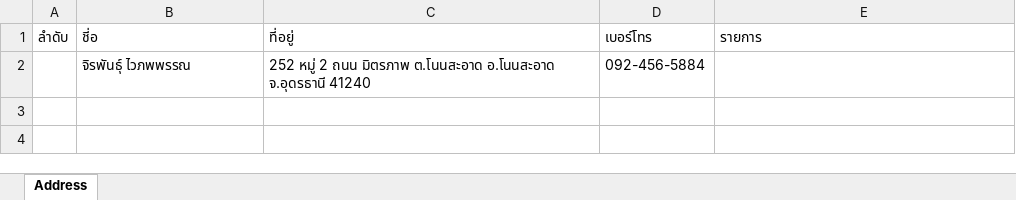
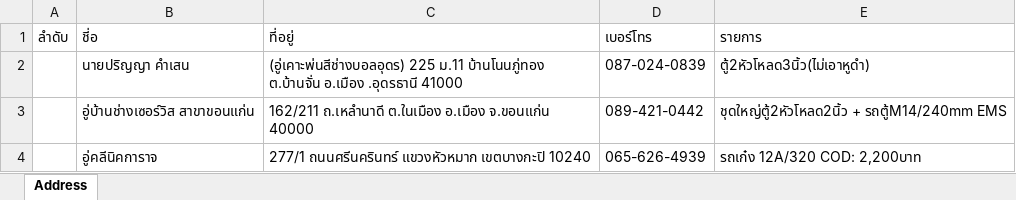
Before and after one commit to Itsarapa/ProlinkSticker, an Excel workbook: addressexcel.xlsx, sheet Address, drawn as a sheet; values as stored, in another font and other column widths than the file's, no borders; removed rows and columns are numbered as before the commit, all else as after; the diff names each change by its address in the sheet, - before the commit and + after, or states it on an @@ line.

Commit message:
Update addressexcel.xlsx

```diff
--- a/addressexcel.xlsx (sheet Address)
+++ b/addressexcel.xlsx (sheet Address)
-row 2:  | จิรพันธุ์ ไวภพพรรณ | 252 หมู่ 2 ถนน มิตรภาพ ต.โนนสะอาด อ.โนนสะอาด จ.อุดรธานี 41240 | 092-456-5884
+row 2:  | นายปริญญา คำเสน | (อู่เคาะพ่นสีช่างบอลอุดร) 225 ม.11 บ้านโนนภู่ทอง ต.บ้านจั่น อ.เมือง .อุดรธานี 41000 | 087-024-0839 | ตู้2หัวโหลด3นิ้ว(ไม่เอาหูดำ)
+row 3:  | อู่บ้านช่างเซอร์วิส สาขาขอนแก่น | 162/211 ถ.เหลำนาดี ต.ในเมือง อ.เมือง จ.ขอนแก่น 40000 | 089-421-0442 | ชุดใหญ่ตู้2หัวโหลด2นิ้ว + รถตู้M14/240mm EMS
+row 4:  | อู่คลีนิคการาจ | 277/1 ถนนศรีนครินทร์ แขวงหัวหมาก เขตบางกะปิ 10240 | 065-626-4939 | รถเก๋ง 12A/320 COD: 2,200บาท
```
